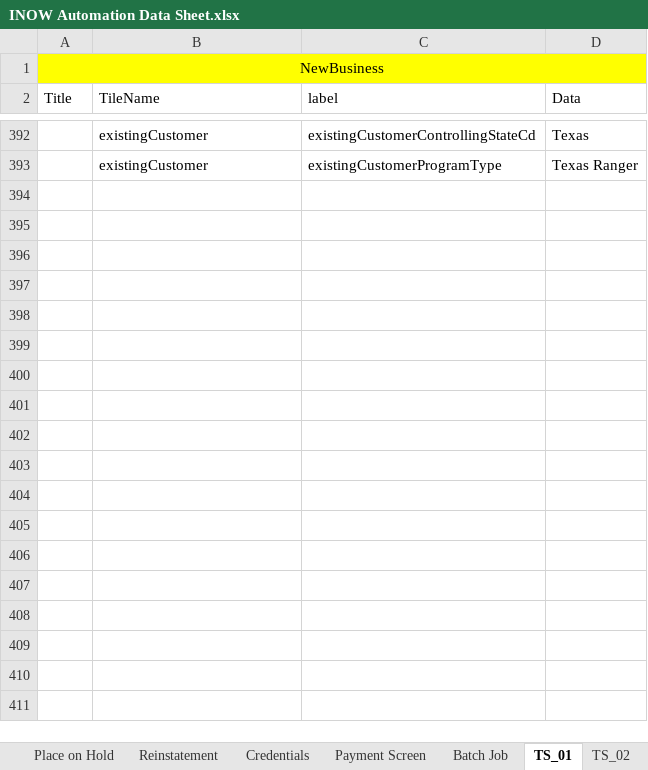
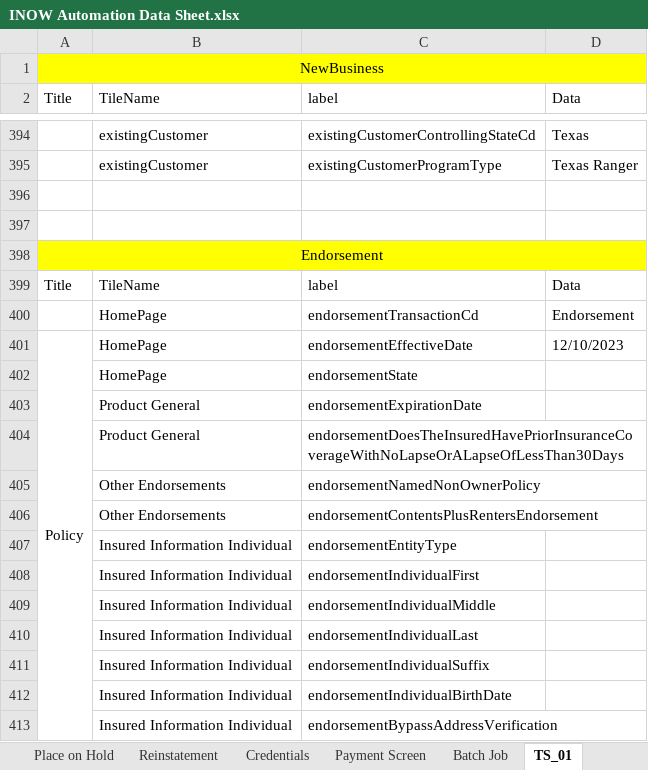
Before and after one commit to SreedharGovind/INOW_Automation, an Excel workbook: INOW Automation Data Sheet.xlsx, sheet TS_01, drawn as a sheet; only a part is shown, gaps mark what is left out; values as stored, in another font and other column widths than the file's, no borders; the diff covers the shown part only; the diff names each change by its address in the sheet, - before the commit and + after, or states it on an @@ line.

```diff
--- a/INOW Automation Data Sheet.xlsx (sheet TS_01)
+++ b/INOW Automation Data Sheet.xlsx (sheet TS_01)
-B1:C1 fill: #FFFF00
+B1:C1 fill: none
+row 396: (empty)
+row 397: (empty)
+row 398: Endorsement
+row 399: Title | TileName | label | Data
+row 400:  | HomePage | endorsementTransactionCd | Endorsement
+row 401: Policy | HomePage | endorsementEffectiveDate | 12/10/2023
+row 402:  | HomePage | endorsementState
+row 403:  | Product General | endorsementExpirationDate
+row 404:  | Product General | endorsementDoesTheInsuredHavePriorInsuranceCoverageWithNoLapseOrALapseOfLessThan30Days
+row 405:  | Other Endorsements | endorsementNamedNonOwnerPolicy
+row 406:  | Other Endorsements | endorsementContentsPlusRentersEndorsement
+row 407:  | Insured Information Individual | endorsementEntityType
+row 408:  | Insured Information Individual | endorsementIndividualFirst
+row 409:  | Insured Information Individual | endorsementIndividualMiddle
+row 410:  | Insured Information Individual | endorsementIndividualLast
+row 411:  | Insured Information Individual | endorsementIndividualSuffix
+row 412:  | Insured Information Individual | endorsementIndividualBirthDate
+row 413:  | Insured Information Individual | endorsementBypassAddressVerification
```
Also changed, not shown: 724 added rows elsewhere in this sheet, other sheet tabs, 13 other files.
